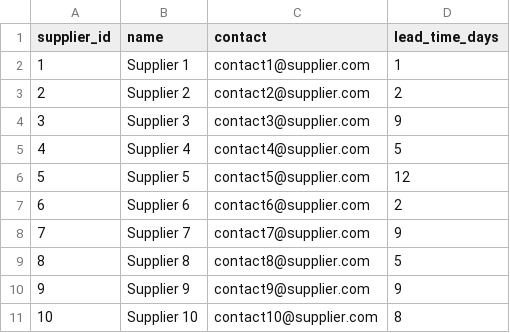
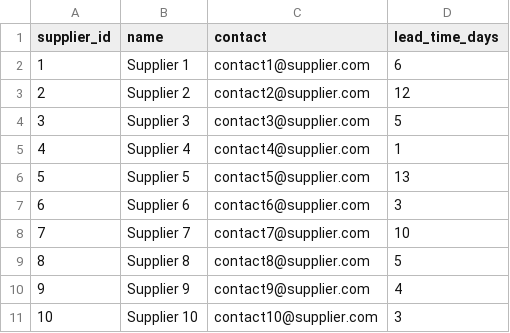
Before and after one commit to inesh08/chain-wave, a CSV file: CompleteProject/suppliers.csv, drawn as a sheet.

```diff
--- a/CompleteProject/suppliers.csv
+++ b/CompleteProject/suppliers.csv
@@ -1,11 +1,11 @@
 supplier_id,name,contact,lead_time_days
-1,Supplier 1,contact1@supplier.com,1
-2,Supplier 2,contact2@supplier.com,2
-3,Supplier 3,contact3@supplier.com,9
-4,Supplier 4,contact4@supplier.com,5
-5,Supplier 5,contact5@supplier.com,12
-6,Supplier 6,contact6@supplier.com,2
-7,Supplier 7,contact7@supplier.com,9
+1,Supplier 1,contact1@supplier.com,6
+2,Supplier 2,contact2@supplier.com,12
+3,Supplier 3,contact3@supplier.com,5
+4,Supplier 4,contact4@supplier.com,1
+5,Supplier 5,contact5@supplier.com,13
+6,Supplier 6,contact6@supplier.com,3
+7,Supplier 7,contact7@supplier.com,10
 8,Supplier 8,contact8@supplier.com,5
-9,Supplier 9,contact9@supplier.com,9
-10,Supplier 10,contact10@supplier.com,8
+9,Supplier 9,contact9@supplier.com,4
+10,Supplier 10,contact10@supplier.com,3
```
Also changed, not shown: 8 other files.
